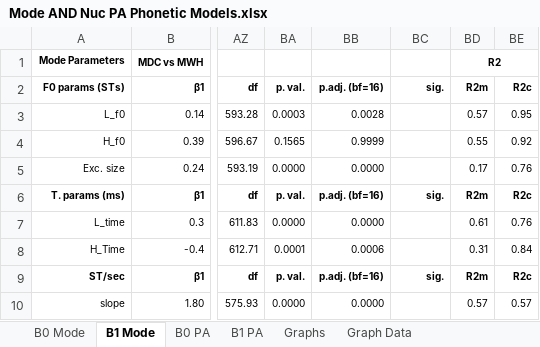
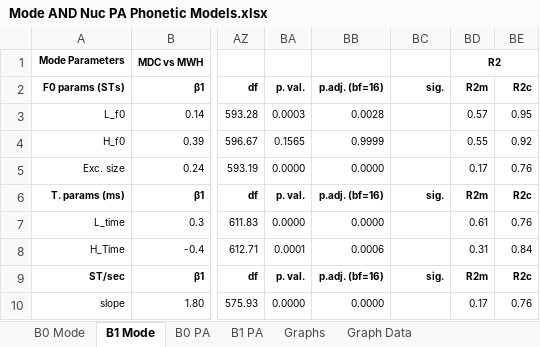
Before and after one commit to AERodgers/PhD, an Excel workbook: Ch_7_Sentence_Modes/Mode AND Nuc PA Phonetic Models.xlsx, sheet B1 Mode, drawn as a sheet; only a part is shown, gaps mark what is left out; values as stored, in another font and other column widths than the file's, no borders; conditional formats not drawn; the diff names each change by its address in the sheet, - before the commit and + after, or states it on an @@ line.

```diff
--- a/Ch_7_Sentence_Modes/Mode AND Nuc PA Phonetic Models.xlsx (sheet B1 Mode)
+++ b/Ch_7_Sentence_Modes/Mode AND Nuc PA Phonetic Models.xlsx (sheet B1 Mode)
-BD10: 0.57
+BD10: 0.17
-BE10: 0.57
+BE10: 0.76
```
Also changed, not shown: Ch_7_Sentence_Modes/Mode OR Nuc PA Phonetic Models.xlsx.
